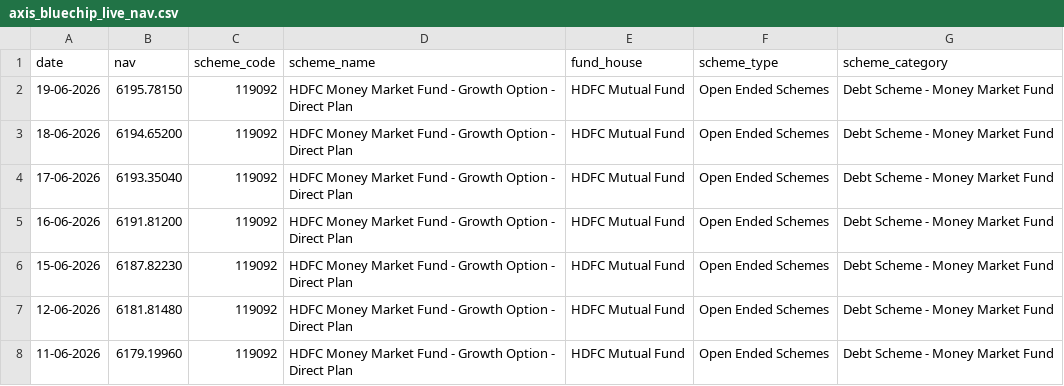
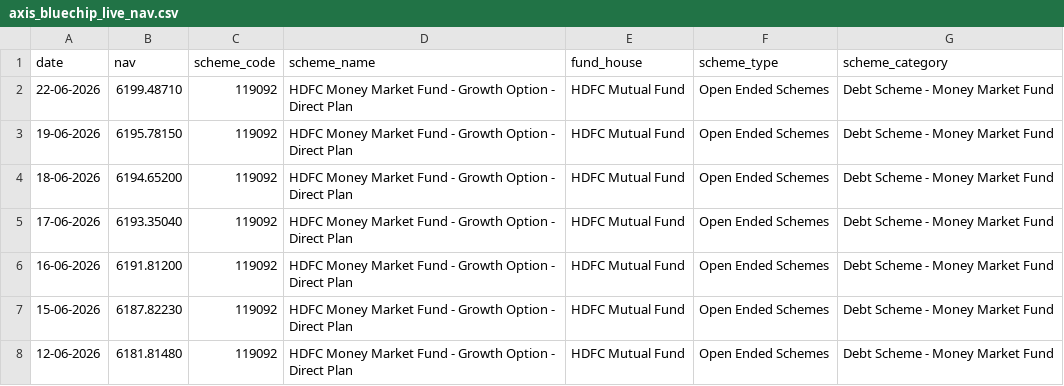
Before and after one commit to idkayush/mutual-fund-analysis, a CSV file: data/raw/axis_bluechip_live_nav.csv, drawn as a sheet; only a part is shown; the shorter side is filled out with more unchanged rows; the diff names each change by its address in the sheet, - before the commit and + after, or states it on an @@ line.

```diff
--- a/data/raw/axis_bluechip_live_nav.csv
+++ b/data/raw/axis_bluechip_live_nav.csv
+row 2: 22-06-2026 | 6199.48710 | 119092 | HDFC Money Market Fund - Growth Option - Direct Plan | HDFC Mutual Fund | Open Ended Schemes | Debt Scheme - Money Market Fund
```
Also changed, not shown: data/raw/hdfc_top_100_direct_live_nav.csv, data/raw/icici_bluechip_live_nav.csv, 5 other files.
